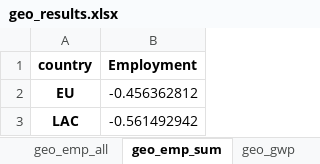
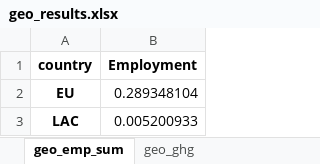
Before and after one commit to aguilarga/circularity_trade-offs-synergies_supplementary_material, an Excel workbook: geo_results.xlsx, sheet geo_emp_sum, drawn as a sheet; values as stored, in another font and other column widths than the file's, no borders; charts and pictures not drawn; the diff names each change by its address in the sheet, - before the commit and + after, or states it on an @@ line.

```diff
--- a/geo_results.xlsx (sheet geo_emp_sum)
+++ b/geo_results.xlsx (sheet geo_emp_sum)
-sheet tab: geo_gwp
+sheet tab: geo_ghg
-sheet tab: geo_emp_all
-B2 (Employment): -0.456362812
+B2 (Employment): 0.289348104
-B3 (Employment): -0.561492942
+B3 (Employment): 0.005200933
```
Also changed, not shown: sheet geo_va, sheet geo_ghg, sheet geo_emp, sheet geo_all_sum, sheet Cover, sheet geo_ghg_sum, 1 more sheet, other sheet tabs, formulas that keep their value, charts or pictures, 4 other files.
